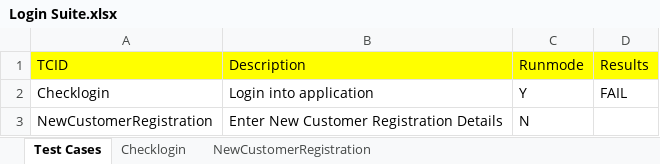
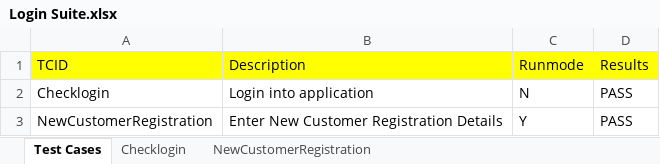
Before and after one commit to geek-boy-26/Core_framework_data-driven, an Excel workbook: src/com/qtpselenium/xls/Login Suite.xlsx, sheet Test Cases, drawn as a sheet; values as stored, in another font and other column widths than the file's, no borders; the diff names each change by its address in the sheet, - before the commit and + after, or states it on an @@ line.

```diff
--- a/src/com/qtpselenium/xls/Login Suite.xlsx (sheet Test Cases)
+++ b/src/com/qtpselenium/xls/Login Suite.xlsx (sheet Test Cases)
-C2 (Runmode): Y
+C2 (Runmode): N
-D2 (Results): FAIL
+D2 (Results): PASS
-C3 (Runmode): N
+C3 (Runmode): Y
-D3 (Results): (empty)
+D3 (Results): PASS
```
Also changed, not shown: sheet NewCustomerRegistration, sheet Checklogin, 46 other files.
